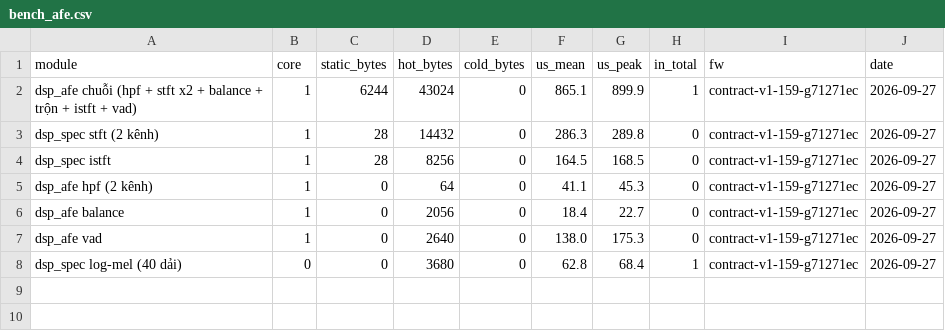
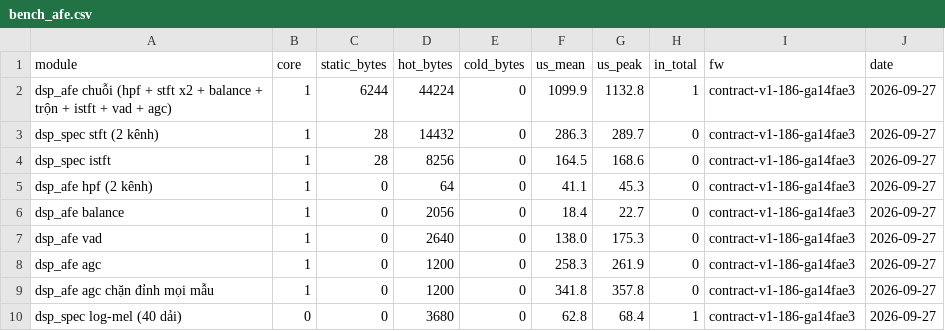
Before and after one commit to dovanviet04112004/esp-sr, a CSV file: docs/measurements/bench/bench_afe.csv, drawn as a sheet.

Commit message:
docs(measurements): record agc cost, parity on board B and the serial losses
bench_afe at a14fae3: agc 258.3 us mean, 342 us when the limiter works on
every sample, 1200 bytes; the chain with every real module 1099.9 us,
6.9% of core 1. parity.md: the agc output matches bit for bit on host and
board B, gain_db within one last bit of log10f on board, the speech-blind
control red; the golden cases fill 91% of the storage partition. It also
records the lines the CH340 behind usbipd dropped in two runs of about
six, which the judge caught, and that a red run is to be run again.

Task: E7-T4

```diff
--- a/docs/measurements/bench/bench_afe.csv
+++ b/docs/measurements/bench/bench_afe.csv
@@ -1,8 +1,10 @@
 module,core,static_bytes,hot_bytes,cold_bytes,us_mean,us_peak,in_total,fw,date
-dsp_afe chuỗi (hpf + stft x2 + balance + trộn + istft + vad),1,6244,43024,0,865.1,899.9,1,contract-v1-159-g71271ec,2026-09-27
-dsp_spec stft (2 kênh),1,28,14432,0,286.3,289.8,0,contract-v1-159-g71271ec,2026-09-27
-dsp_spec istft,1,28,8256,0,164.5,168.5,0,contract-v1-159-g71271ec,2026-09-27
-dsp_afe hpf (2 kênh),1,0,64,0,41.1,45.3,0,contract-v1-159-g71271ec,2026-09-27
-dsp_afe balance,1,0,2056,0,18.4,22.7,0,contract-v1-159-g71271ec,2026-09-27
-dsp_afe vad,1,0,2640,0,138.0,175.3,0,contract-v1-159-g71271ec,2026-09-27
-dsp_spec log-mel (40 dải),0,0,3680,0,62.8,68.4,1,contract-v1-159-g71271ec,2026-09-27
+dsp_afe chuỗi (hpf + stft x2 + balance + trộn + istft + vad + agc),1,6244,44224,0,1099.9,1132.8,1,contract-v1-186-ga14fae3,2026-09-27
+dsp_spec stft (2 kênh),1,28,14432,0,286.3,289.7,0,contract-v1-186-ga14fae3,2026-09-27
+dsp_spec istft,1,28,8256,0,164.5,168.6,0,contract-v1-186-ga14fae3,2026-09-27
+dsp_afe hpf (2 kênh),1,0,64,0,41.1,45.3,0,contract-v1-186-ga14fae3,2026-09-27
+dsp_afe balance,1,0,2056,0,18.4,22.7,0,contract-v1-186-ga14fae3,2026-09-27
+dsp_afe vad,1,0,2640,0,138.0,175.3,0,contract-v1-186-ga14fae3,2026-09-27
+dsp_afe agc,1,0,1200,0,258.3,261.9,0,contract-v1-186-ga14fae3,2026-09-27
+dsp_afe agc chặn đỉnh mọi mẫu,1,0,1200,0,341.8,357.8,0,contract-v1-186-ga14fae3,2026-09-27
+dsp_spec log-mel (40 dải),0,0,3680,0,62.8,68.4,1,contract-v1-186-ga14fae3,2026-09-27
```
Also changed, not shown: 2 other files.
